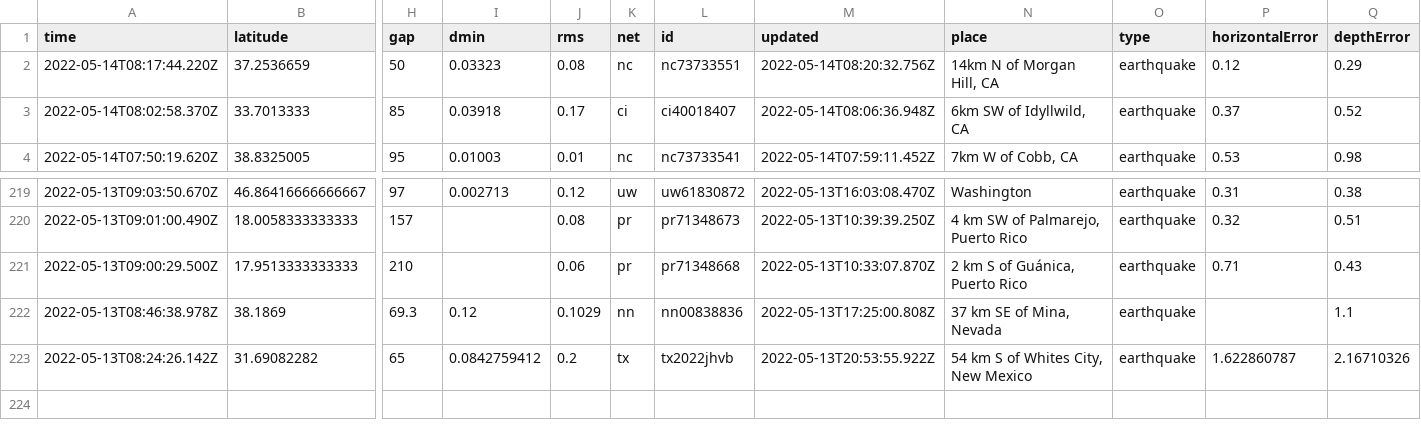
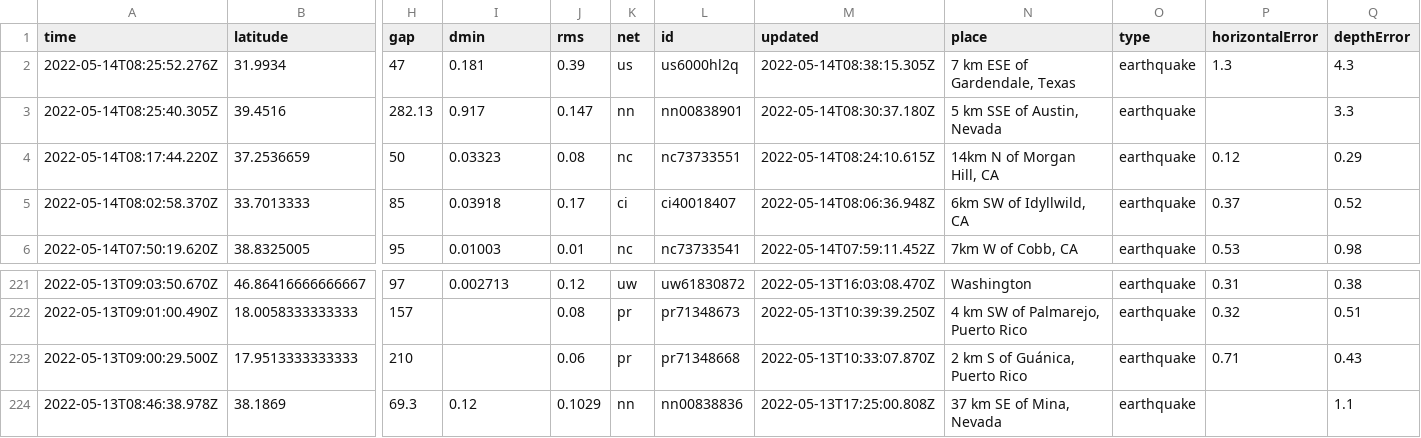
Before and after one commit to kmaepetrin/nicar22-github-actions, a CSV file: usgs_current.csv, drawn as a sheet; only a part is shown, gaps mark what is left out; removed rows and columns are numbered as before the commit, all else as after; rows hold the shown columns only; the diff names each change by its address in the sheet, - before the commit and + after, or states it on an @@ line.

```diff
--- a/usgs_current.csv
+++ b/usgs_current.csv
+row 2: 2022-05-14T08:25:52.276Z | 31.9934 | 47 | 0.181 | 0.39 | us | us6000hl2q | 2022-05-14T08:38:15.305Z | 7 km ESE of Gardendale, Texas | earthquake | 1.3 | 4.3
+row 3: 2022-05-14T08:25:40.305Z | 39.4516 | 282.13 | 0.917 | 0.147 | nn | nn00838901 | 2022-05-14T08:30:37.180Z | 5 km SSE of Austin, Nevada | earthquake |  | 3.3
-M4 (updated): 2022-05-14T08:20:32.756Z
+M4 (updated): 2022-05-14T08:24:10.615Z
-row 223: 2022-05-13T08:24:26.142Z | 31.69082282 | 65 | 0.0842759412 | 0.2 | tx | tx2022jhvb | 2022-05-13T20:53:55.922Z | 54 km S of Whites City, New Mexico | earthquake | 1.622860787 | 2.16710326
```
Also changed, not shown: 1 other file.
